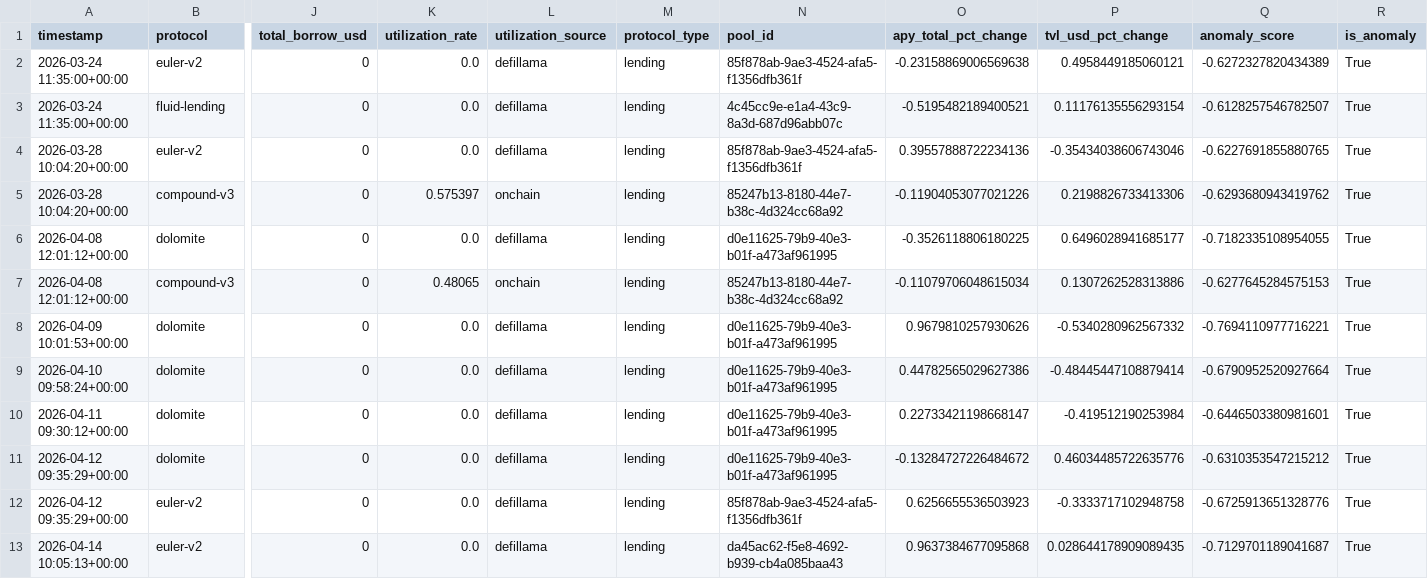
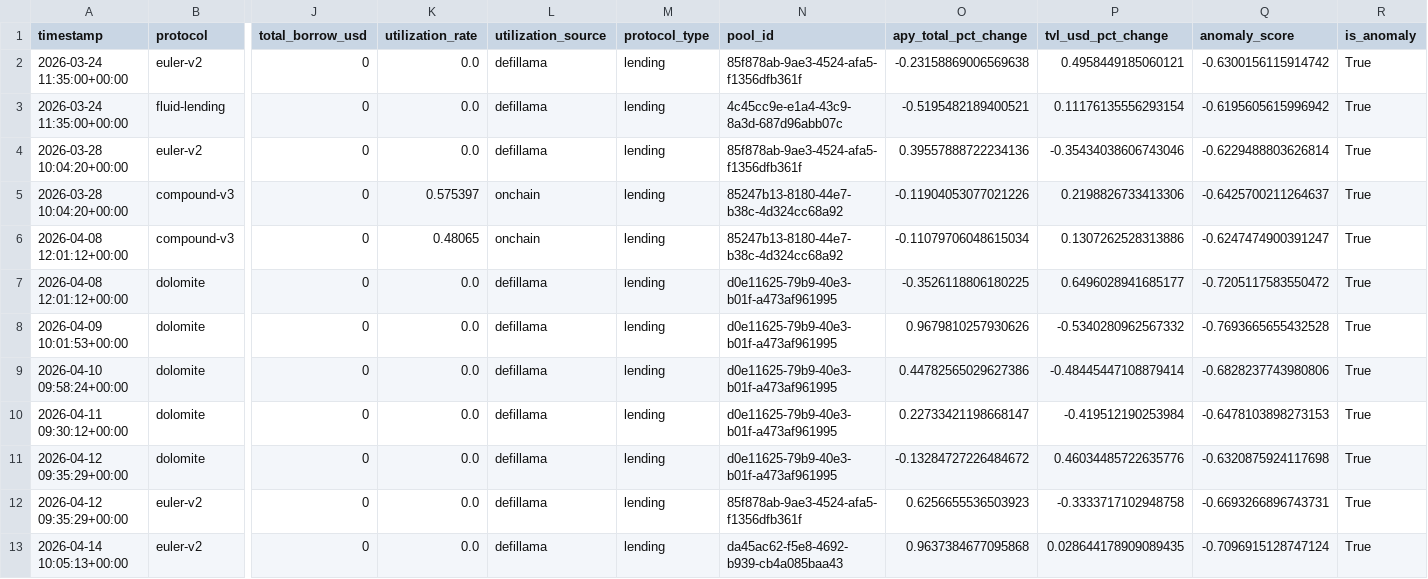
Before and after one commit to m-marcolazzeri/defi-monitor, a CSV file: data/anomalies.csv, drawn as a sheet; only a part is shown, gaps mark what is left out; removed rows and columns are numbered as before the commit, all else as after; rows hold the shown columns only; the diff names each change by its address in the sheet, - before the commit and + after, or states it on an @@ line.

```diff
--- a/data/anomalies.csv
+++ b/data/anomalies.csv
-Q2 (anomaly_score): -0.6272327820434389
+Q2 (anomaly_score): -0.6300156115914742
-Q3 (anomaly_score): -0.6128257546782507
+Q3 (anomaly_score): -0.6195605615996942
-Q4 (anomaly_score): -0.6227691855880765
+Q4 (anomaly_score): -0.6229488803626814
-Q5 (anomaly_score): -0.6293680943419762
+Q5 (anomaly_score): -0.6425700211264637
-row 6: 2026-04-08 12:01:12+00:00 | dolomite | 0 | 0.0 | defillama | lending | d0e11625-79b9-40e3-b01f-a473af961995 | -0.3526118806180225 | 0.6496028941685177 | -0.7182335108954055 | True
-Q6 (anomaly_score): -0.6277645284575153
+Q6 (anomaly_score): -0.6247474900391247
+row 7: 2026-04-08 12:01:12+00:00 | dolomite | 0 | 0.0 | defillama | lending | d0e11625-79b9-40e3-b01f-a473af961995 | -0.3526118806180225 | 0.6496028941685177 | -0.7205117583550472 | True
-Q8 (anomaly_score): -0.7694110977716221
+Q8 (anomaly_score): -0.7693665655432528
-Q9 (anomaly_score): -0.6790952520927664
+Q9 (anomaly_score): -0.6828237743980806
-Q10 (anomaly_score): -0.6446503380981601
+Q10 (anomaly_score): -0.6478103898273153
-Q11 (anomaly_score): -0.6310353547215212
+Q11 (anomaly_score): -0.6320875924117698
-Q12 (anomaly_score): -0.6725913651328776
+Q12 (anomaly_score): -0.6693266896743731
-Q13 (anomaly_score): -0.7129701189041687
+Q13 (anomaly_score): -0.7096915128747124
```
Also changed, not shown: data/multi_protocol.csv, data/rebalancing_recommendations.csv, 1 other file.
